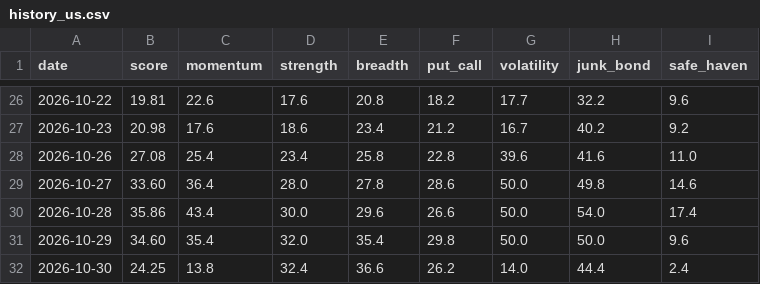
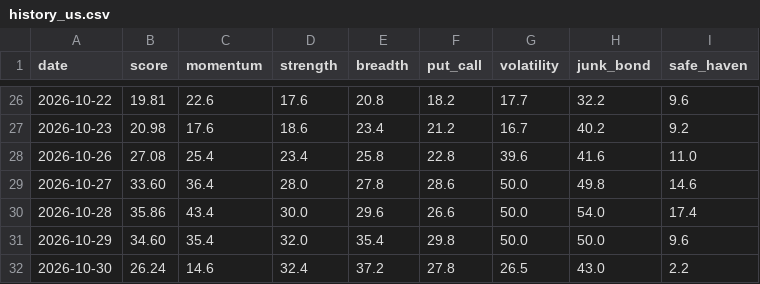
Before and after one commit to plhiroshiiq-spec/Fear-Greed, a CSV file: data/history_us.csv, drawn as a sheet; only a part is shown, gaps mark what is left out.

```diff
--- a/data/history_us.csv
+++ b/data/history_us.csv
@@ -31,2 +31,2 @@ date,score,momentum,strength,breadth,put_call,volatility,junk_bond,safe_haven
 2026-10-29,34.60,35.4,32.0,35.4,29.8,50.0,50.0,9.6
-2026-10-30,24.25,13.8,32.4,36.6,26.2,14.0,44.4,2.4
+2026-10-30,26.24,14.6,32.4,37.2,27.8,26.5,43.0,2.2
```
Also changed, not shown: data/rounding_probe.csv, 2 other files.
